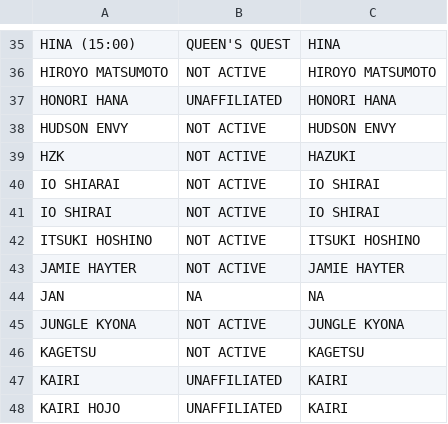
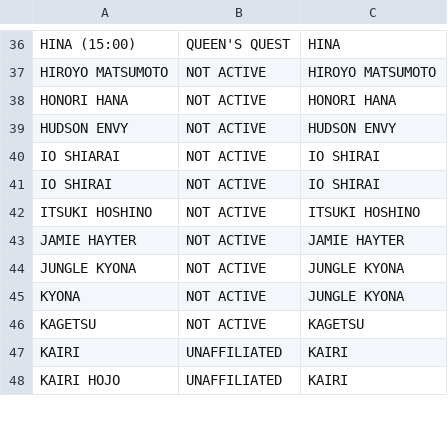
Before and after one commit to areyes13/StardomData, a CSV file: Stardom Factions.csv, drawn as a sheet; only a part is shown, gaps mark what is left out; the diff covers the shown part only.

Commit message:
Add files via upload

```diff
--- a/Stardom Factions.csv
+++ b/Stardom Factions.csv
@@ -36,5 +37,4 @@ HINA (15:00),QUEEN'S QUEST,HINA
 HIROYO MATSUMOTO,NOT ACTIVE,HIROYO MATSUMOTO
-HONORI HANA,UNAFFILIATED,HONORI HANA
+HONORI HANA,NOT ACTIVE,HONORI HANA
 HUDSON ENVY,NOT ACTIVE,HUDSON ENVY
-HZK,NOT ACTIVE,HAZUKI
 IO SHIARAI,NOT ACTIVE,IO SHIRAI
@@ -43,4 +43,4 @@ ITSUKI HOSHINO,NOT ACTIVE,ITSUKI HOSHINO
 JAMIE HAYTER,NOT ACTIVE,JAMIE HAYTER
-JAN,NA,NA
 JUNGLE KYONA,NOT ACTIVE,JUNGLE KYONA
+KYONA,NOT ACTIVE,JUNGLE KYONA
 KAGETSU,NOT ACTIVE,KAGETSU
```
Also changed, not shown: 1 added row, 6 removed rows, 10 moved rows and 4 edited cells elsewhere in this file.
